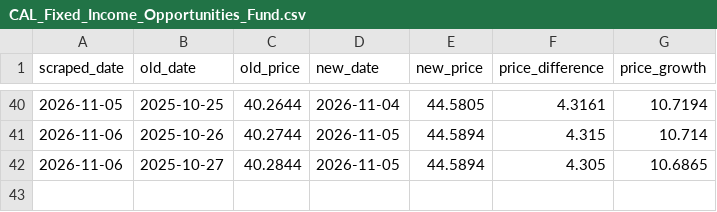
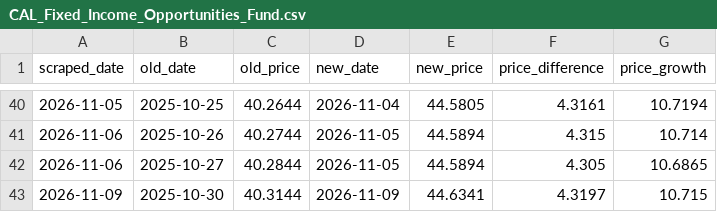
Before and after one commit to harith-abeysinghe/cal-fund-analysis, a CSV file: data/CAL_Fixed_Income_Opportunities_Fund.csv, drawn as a sheet; only a part is shown, gaps mark what is left out.

```diff
--- a/data/CAL_Fixed_Income_Opportunities_Fund.csv
+++ b/data/CAL_Fixed_Income_Opportunities_Fund.csv
@@ -42 +42,2 @@ scraped_date,old_date,old_price,new_date,new_price,price_difference,price_growth
 2026-11-06,2025-10-27,40.2844,2026-11-05,44.5894,4.305,10.6865
+2026-11-09,2025-10-30,40.3144,2026-11-09,44.6341,4.3197,10.715
```
Also changed, not shown: data/CAL_Income_Fund.csv, data/Capital_Alliance_Gilt_Fund.csv, 3 other files.
